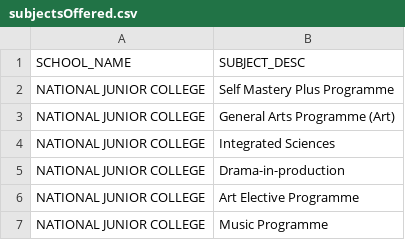
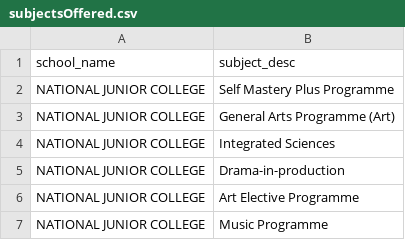
Before and after one commit to alphaxie1988/primaryschool, a CSV file: data/subjectsOffered.csv, drawn as a sheet; only a part is shown; removed rows and columns are numbered as before the commit, all else as after; the diff names each change by its address in the sheet, - before the commit and + after, or states it on an @@ line.

```diff
--- a/data/subjectsOffered.csv
+++ b/data/subjectsOffered.csv
-row 1: SCHOOL_NAME | SUBJECT_DESC
+row 1: school_name | subject_desc
```
Also changed, not shown: 3 other files.
